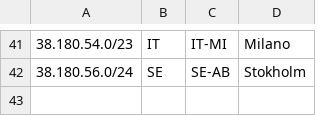
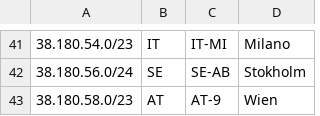
Before and after one commit to 3NT-COM/geofeed, a CSV file: geofeed.csv, drawn as a sheet; only a part is shown, gaps mark what is left out; the diff names each change by its address in the sheet, - before the commit and + after, or states it on an @@ line.

Commit message:
-- added /23 to AT

```diff
--- a/geofeed.csv
+++ b/geofeed.csv
+row 43: 38.180.58.0/23 | AT | AT-9 | Wien
```
